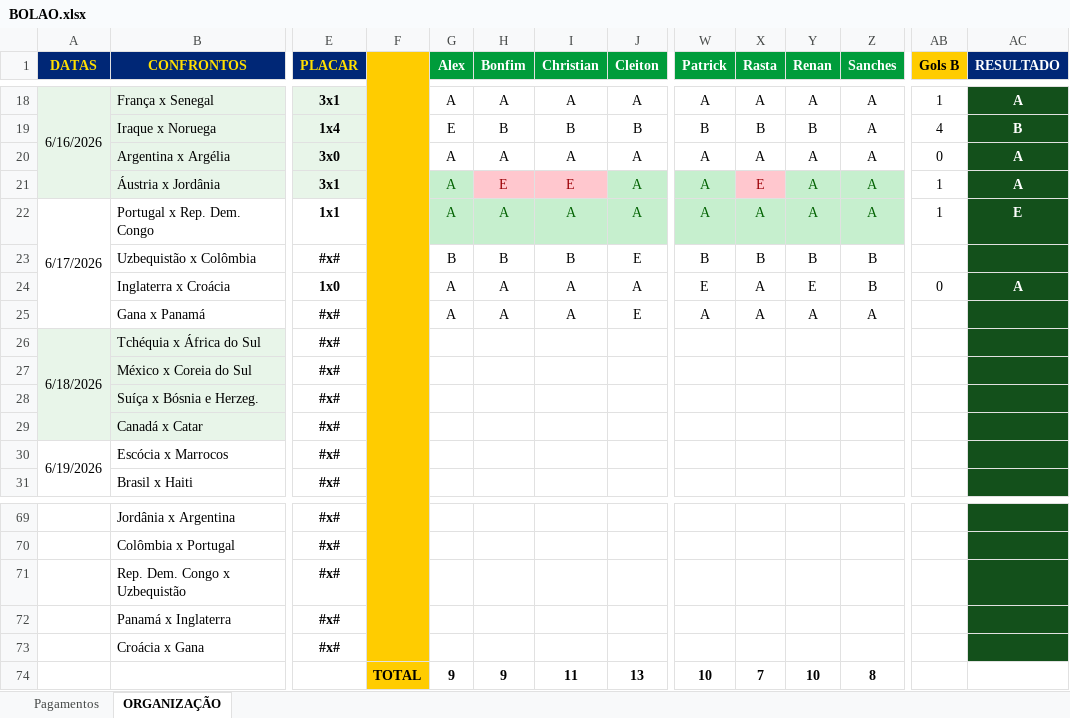
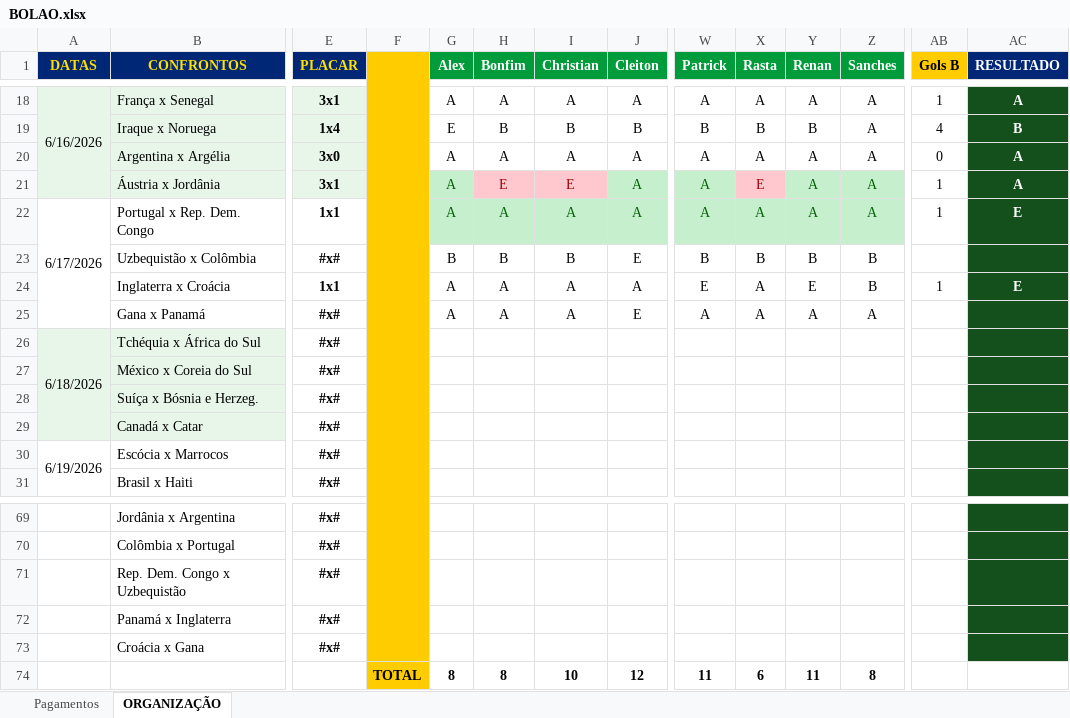
Before and after one commit to ChristianBranco/BolaoCopa, an Excel workbook: BOLAO.xlsx, sheet ORGANIZAÇÃO, drawn as a sheet; only a part is shown, gaps mark what is left out; values as stored, in another font and other column widths than the file's, no borders; conditional formats not drawn; removed rows and columns are numbered as before the commit, all else as after; rows hold the shown columns only; the diff names each change by its address in the sheet, - before the commit and + after, or states it on an @@ line.

Commit message:
Update BOLAO.xlsx

```diff
--- a/BOLAO.xlsx (sheet ORGANIZAÇÃO)
+++ b/BOLAO.xlsx (sheet ORGANIZAÇÃO)
-E24 (PLACAR): 1x0
+E24 (PLACAR): 1x1
-AB24 (Gols B): 0
+AB24 (Gols B): 1
-AC24 (RESULTADO): A
+AC24 (RESULTADO): E
-row 74:  |  |  | TOTAL | 9 | 9 | 11 | 13 | 10 | 7 | 10 | 8
+row 74:  |  |  | TOTAL | 8 | 8 | 10 | 12 | 11 | 6 | 11 | 8
```
